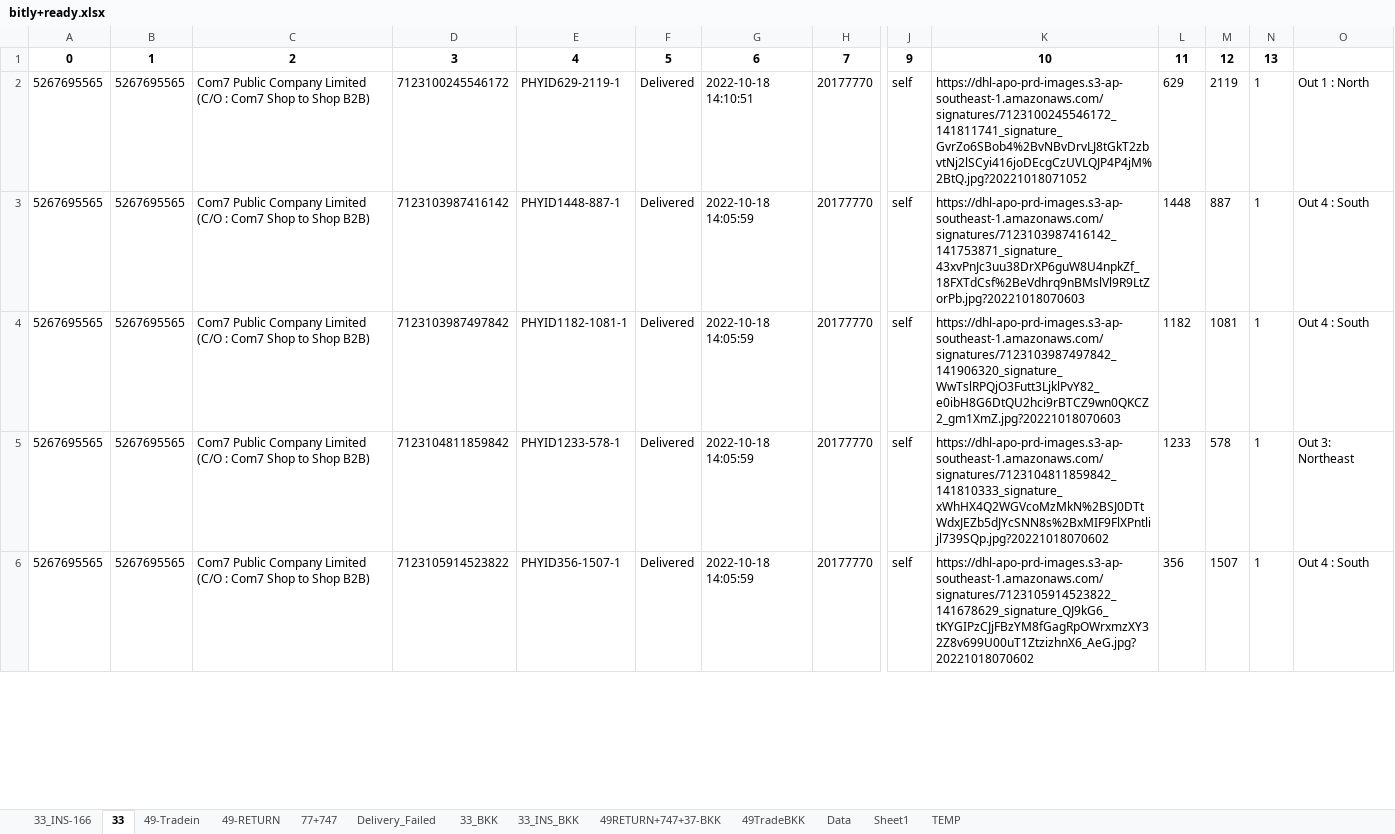
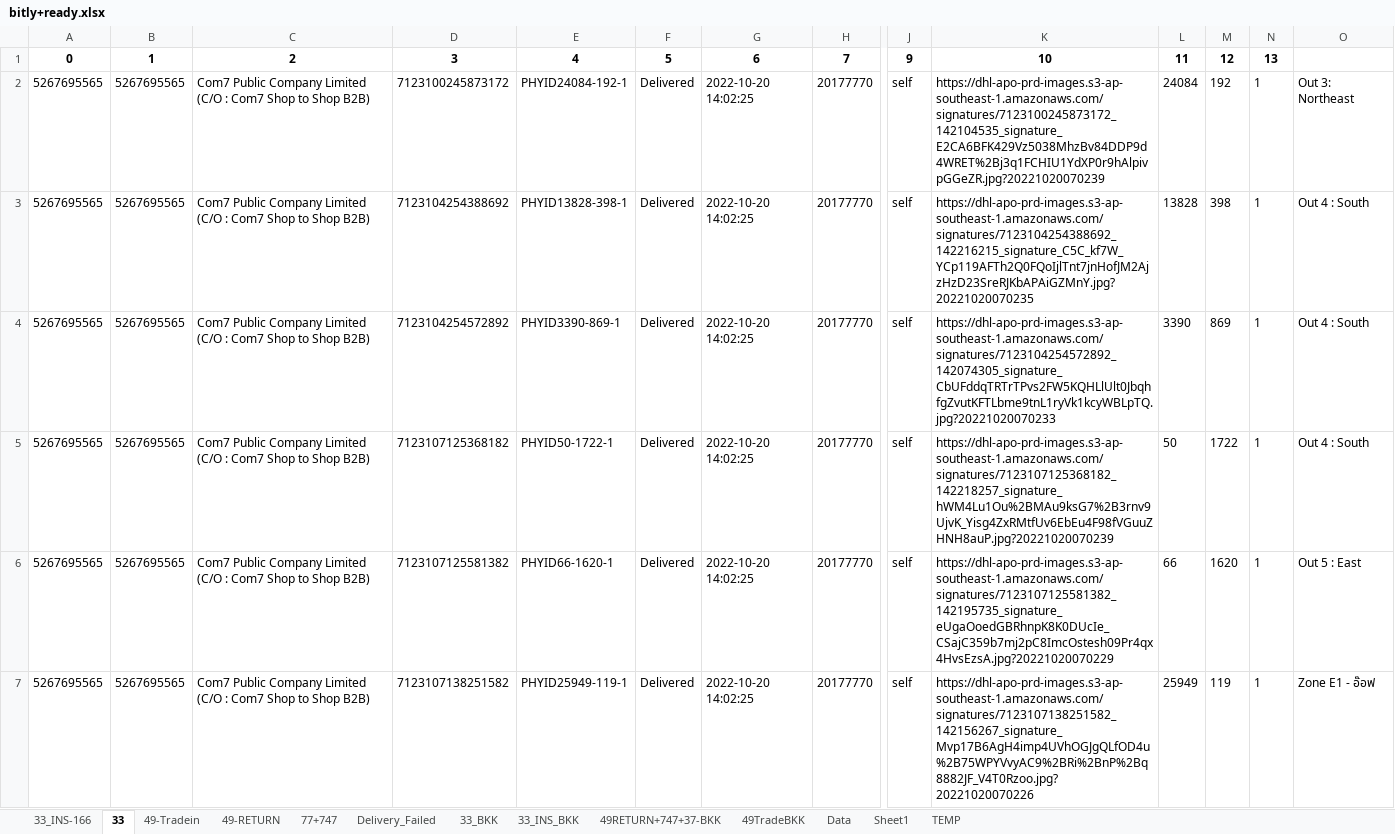
Before and after one commit to famasf1/my-work-python-script, an Excel workbook: Docref/bitly+ready.xlsx, sheet 33, drawn as a sheet; only a part is shown, gaps mark what is left out; values as stored, in another font and other column widths than the file's, no borders; rows hold the shown columns only; the diff covers the shown part only; the diff names each change by its address in the sheet, - before the commit and + after, or states it on an @@ line.

```diff
--- a/Docref/bitly+ready.xlsx (sheet 33)
+++ b/Docref/bitly+ready.xlsx (sheet 33)
-D2: 7123100245546172
+D2: 7123100245873172
-E2: PHYID629-2119-1
+E2: PHYID24084-192-1
-G2: 2022-10-18 14:10:51
+G2: 2022-10-20 14:02:25
-K2: https://dhl-apo-prd-images.s3-ap-southeast-1.amazonaws.com/signatures/7123100245546172_141811741_signature_GvrZo6SBob4%2BvNBvDrvLJ8tGkT2zbvtNj2lSCyi416joDEcgCzUVLQJP4P4jM%2BtQ.jpg?20221018071052
+K2: https://dhl-apo-prd-images.s3-ap-southeast-1.amazonaws.com/signatures/7123100245873172_142104535_signature_E2CA6BFK429Vz5038MhzBv84DDP9d4WRET%2Bj3q1FCHIU1YdXP0r9hAlpivpGGeZR.jpg?20221020070239
-L2: 629
+L2: 24084
-M2: 2119
+M2: 192
-O2: Out 1 : North
+O2: Out 3: Northeast
-D3: 7123103987416142
+D3: 7123104254388692
-E3: PHYID1448-887-1
+E3: PHYID13828-398-1
-G3:G6: 2022-10-18 14:05:59
+G3:G6: 2022-10-20 14:02:25
-K3: https://dhl-apo-prd-images.s3-ap-southeast-1.amazonaws.com/signatures/7123103987416142_141753871_signature_43xvPnJc3uu38DrXP6guW8U4npkZf_18FXTdCsf%2BeVdhrq9nBMslVl9R9LtZorPb.jpg?20221018070603
+K3: https://dhl-apo-prd-images.s3-ap-southeast-1.amazonaws.com/signatures/7123104254388692_142216215_signature_C5C_kf7W_YCp119AFTh2Q0FQoIjlTnt7jnHofJM2AjzHzD23SreRJKbAPAiGZMnY.jpg?20221020070235
-L3: 1448
+L3: 13828
-M3: 887
+M3: 398
-D4: 7123103987497842
+D4: 7123104254572892
-E4: PHYID1182-1081-1
+E4: PHYID3390-869-1
-K4: https://dhl-apo-prd-images.s3-ap-southeast-1.amazonaws.com/signatures/7123103987497842_141906320_signature_WwTslRPQjO3Futt3LjklPvY82_e0ibH8G6DtQU2hci9rBTCZ9wn0QKCZ2_gm1XmZ.jpg?20221018070603
+K4: https://dhl-apo-prd-images.s3-ap-southeast-1.amazonaws.com/signatures/7123104254572892_142074305_signature_CbUFddqTRTrTPvs2FW5KQHLlUlt0JbqhfgZvutKFTLbme9tnL1ryVk1kcyWBLpTQ.jpg?20221020070233
-L4: 1182
+L4: 3390
-M4: 1081
+M4: 869
-D5: 7123104811859842
+D5: 7123107125368182
-E5: PHYID1233-578-1
+E5: PHYID50-1722-1
-K5: https://dhl-apo-prd-images.s3-ap-southeast-1.amazonaws.com/signatures/7123104811859842_141810333_signature_xWhHX4Q2WGVcoMzMkN%2BSJ0DTtWdxJEZb5dJYcSNN8s%2BxMIF9FlXPntlijl739SQp.jpg?20221018070602
+K5: https://dhl-apo-prd-images.s3-ap-southeast-1.amazonaws.com/signatures/7123107125368182_142218257_signature_hWM4Lu1Ou%2BMAu9ksG7%2B3rnv9UjvK_Yisg4ZxRMtfUv6EbEu4F98fVGuuZHNH8auP.jpg?20221020070239
-L5: 1233
+L5: 50
-M5: 578
+M5: 1722
-O5: Out 3: Northeast
+O5: Out 4 : South
-D6: 7123105914523822
+D6: 7123107125581382
-E6: PHYID356-1507-1
+E6: PHYID66-1620-1
-K6: https://dhl-apo-prd-images.s3-ap-southeast-1.amazonaws.com/signatures/7123105914523822_141678629_signature_QJ9kG6_tKYGIPzCJjFBzYM8fGagRpOWrxmzXY32Z8v699U00uT1ZtzizhnX6_AeG.jpg?20221018070602
+K6: https://dhl-apo-prd-images.s3-ap-southeast-1.amazonaws.com/signatures/7123107125581382_142195735_signature_eUgaOoedGBRhnpK8K0DUcIe_CSajC359b7mj2pC8ImcOstesh09Pr4qx4HvsEzsA.jpg?20221020070229
-L6: 356
+L6: 66
-M6: 1507
+M6: 1620
-O6: Out 4 : South
+O6: Out 5 : East
+row 7: 5267695565 | 5267695565 | Com7 Public Company Limited (C/O : Com7 Shop to Shop B2B) | 7123107138251582 | PHYID25949-119-1 | Delivered | 2022-10-20 14:02:25 | 20177770 | self | https://dhl-apo-prd-images.s3-ap-southeast-1.amazonaws.com/signatures/7123107138251582_142156267_signature_Mvp17B6AgH4imp4UVhOGJgQLfOD4u%2B75WPYVvyAC9%2BRi%2BnP%2Bq8882JF_V4T0Rzoo.jpg?20221020070226 | 25949 | 119 | 1 | Zone E1 - อ๊อฟ
```
Also changed, not shown: 13 added rows and 84 edited cells elsewhere in this sheet, sheet 49-Tradein, sheet 77+747, sheet 33_INS-166, sheet 49TradeBKK, sheet 33_INS_BKK, sheet 33_BKK, 2 more sheets, formulas that keep their value, bitly+ready.xlsx, rotate/result.xlsx, 6 other files.
